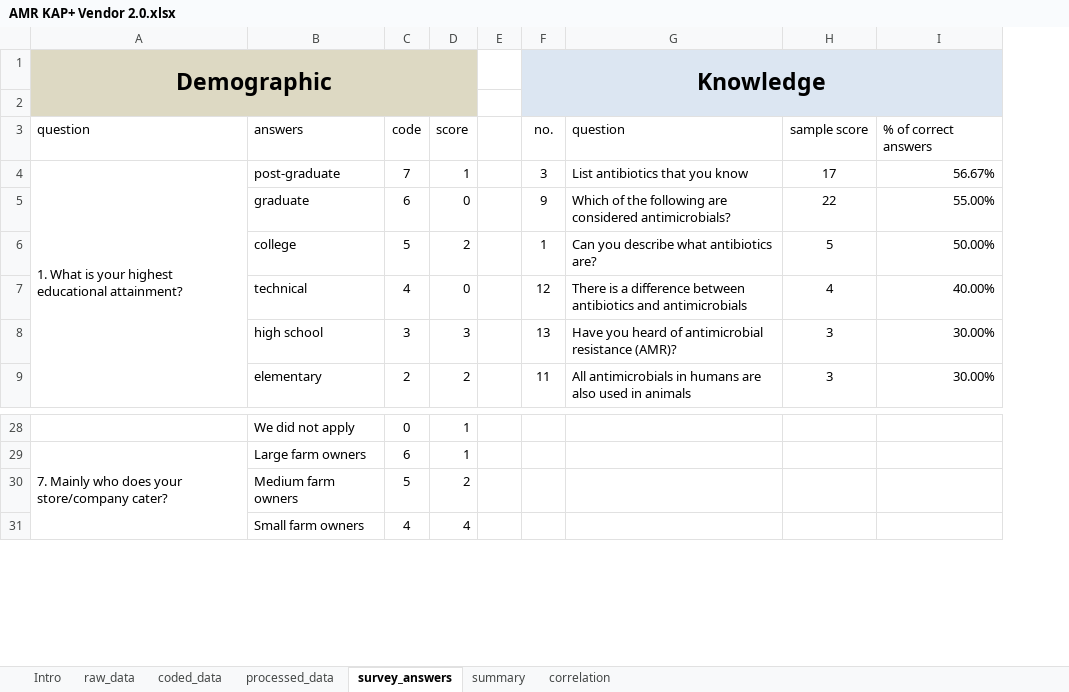
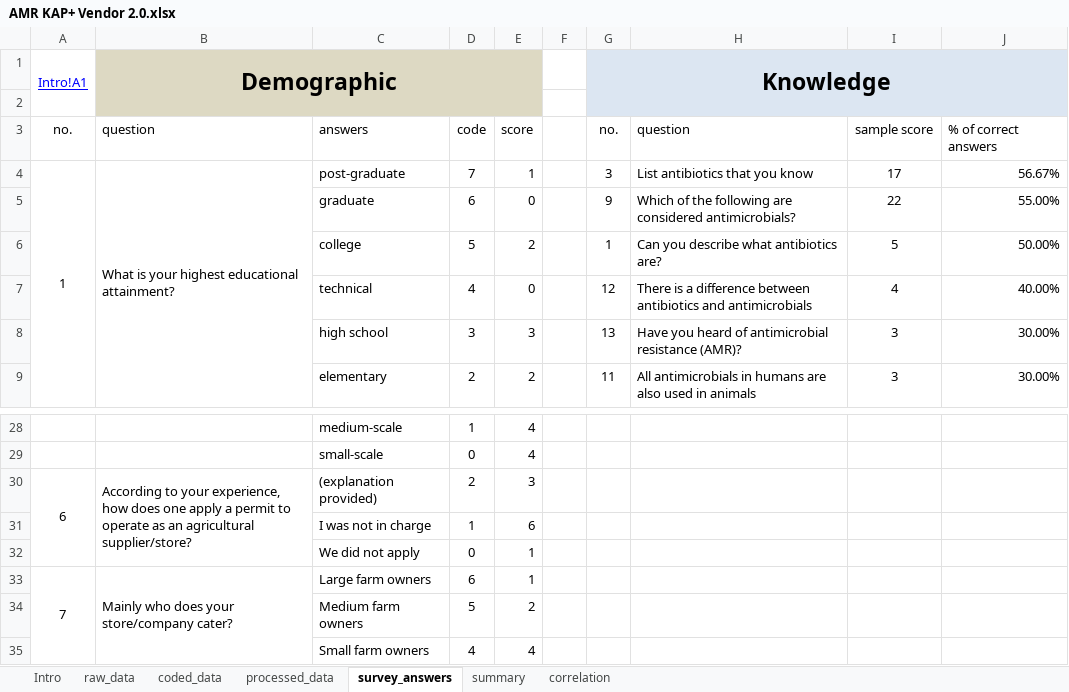
Before and after one commit to JNAVillacastin/AMU-AMR-KAP-Excel-Tool-, an Excel workbook: AMR KAP+ Vendor 2.0.xlsx, sheet survey_answers, drawn as a sheet; only a part is shown, gaps mark what is left out; values as stored, in another font and other column widths than the file's, no borders; conditional formats and table styles not drawn; removed rows and columns are numbered as before the commit, all else as after; rows hold the shown columns only; the diff covers the shown part only; the diff names each change by its address in the sheet, - before the commit and + after, or states it on an @@ line.

```diff
--- a/AMR KAP+ Vendor 2.0.xlsx (sheet survey_answers)
+++ b/AMR KAP+ Vendor 2.0.xlsx (sheet survey_answers)
-column A, rows 1-4: Demographic |  | question | 1. What is your highest educational attainment?; row 29: 7. Mainly who does your store/company cater?
+column A, rows 1-4: Intro!A1 |  | no. | 1; row 33: 7
+column B, rows 1-4: Demographic |  | question | What is your highest educational attainment?; row 33: Mainly who does your store/company cater?
-C28: We did not apply
+C28: medium-scale
-D28: 0
+D28: 1
-E28: 1
+E28: 4
+row 29:  |  | small-scale | 0 | 4
+row 30: 6 | According to your experience, how does one apply a permit to operate as an agricultural supplier/store? | (explanation provided) | 2 | 3
+row 31:  |  | I was not in charge | 1 | 6
+row 32:  |  | We did not apply | 0 | 1
```
Also changed, not shown: 32 edited cells elsewhere in this sheet, formulas that keep their value, AMR KAP+ Farmer 2.0.xlsx, AMR KAP+ Vet 2.0.xlsx.
